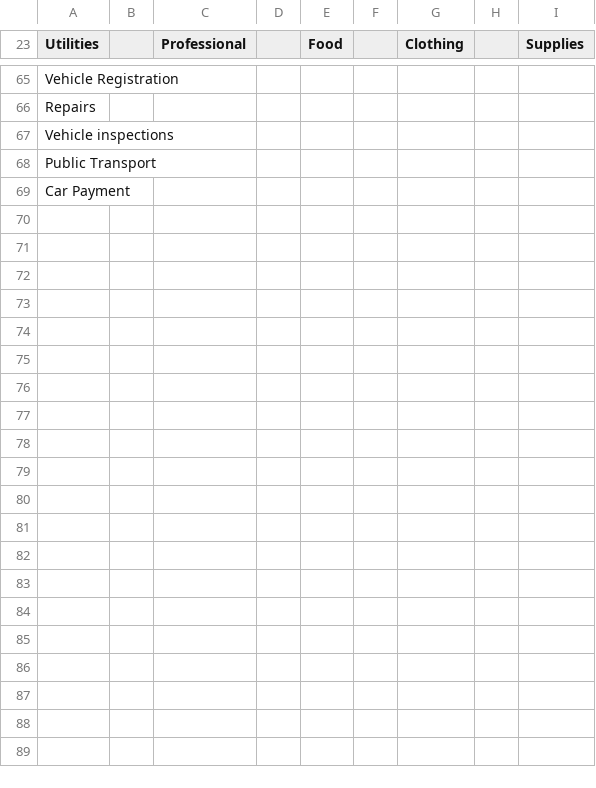
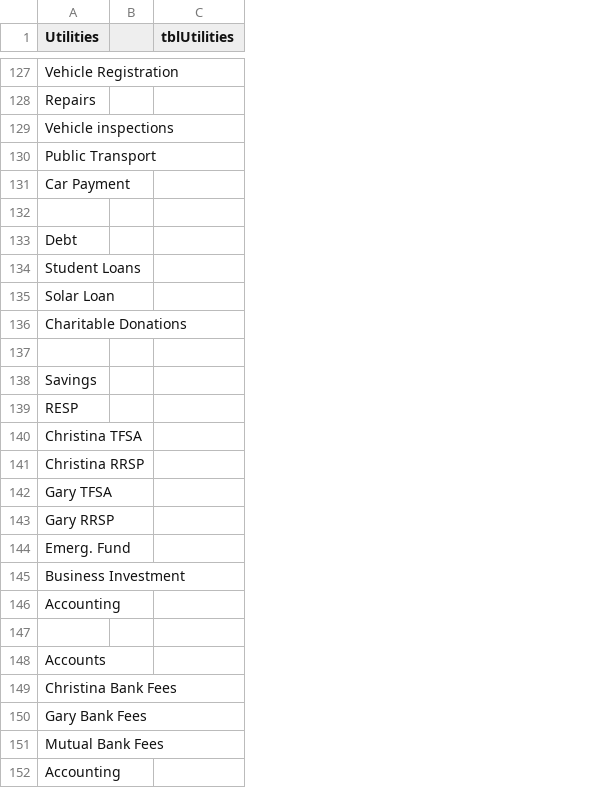
Before and after one commit to garyhubley/transactionParser, a CSV file: validationCategories.csv, drawn as a sheet; only a part is shown, gaps mark what is left out; removed rows and columns are numbered as before the commit, all else as after; the diff covers the shown part only; the diff names each change by its address in the sheet, - before the commit and + after, or states it on an @@ line.

Commit message:
Updated categories for 2025

```diff
--- a/validationCategories.csv
+++ b/validationCategories.csv
-column C (Professional), empty
-column D, empty
-column E (Food), empty
-column F, empty
-column G (Clothing), empty
-column H, empty
-column I (Supplies), empty
+column C (tblUtilities), empty
+row 132: (empty)
+row 133: Debt
+row 134: Student Loans
+row 135: Solar Loan
+row 136: Charitable Donations
+row 137: (empty)
+row 138: Savings
+row 139: RESP
+row 140: Christina TFSA
+row 141: Christina RRSP
+row 142: Gary TFSA
+row 143: Gary RRSP
+row 144: Emerg. Fund
+row 145: Business Investment
+row 146: Accounting
+row 147: (empty)
+row 148: Accounts
+row 149: Christina Bank Fees
+row 150: Gary Bank Fees
+row 151: Mutual Bank Fees
+row 152: Accounting
```
Also changed, not shown: 84 added rows, 22 removed rows and 9 edited cells elsewhere in this file, 3 other files.
